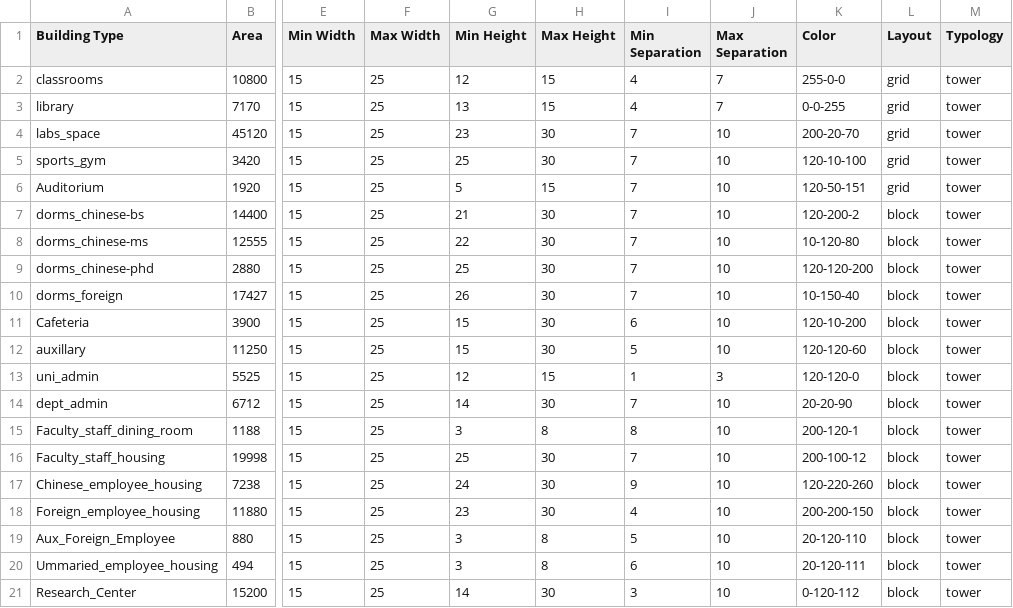
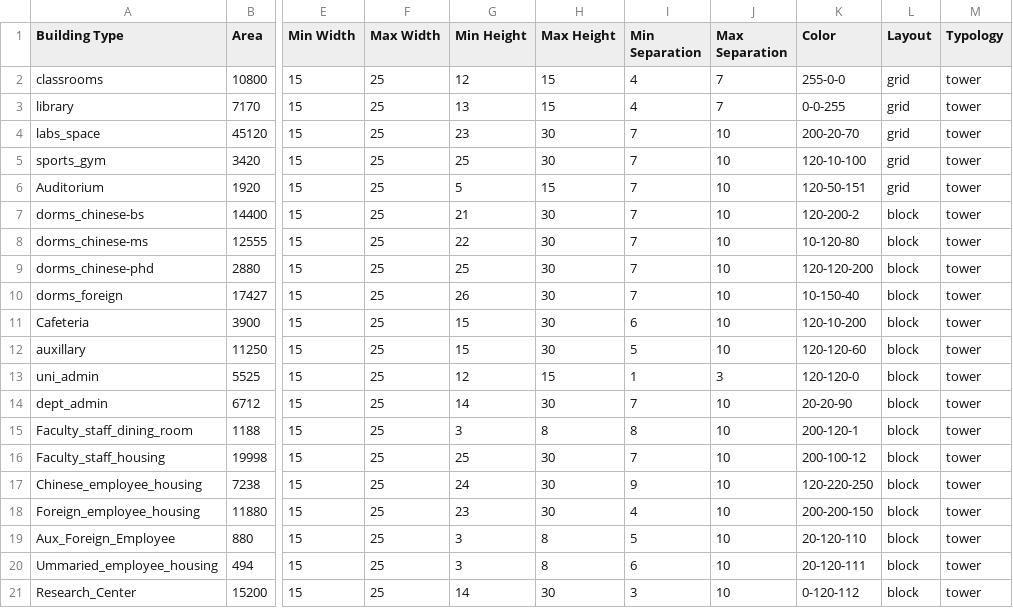
Before and after one commit to nirvik00/sloped_site_population, a CSV file: input.csv, drawn as a sheet; only a part is shown, gaps mark what is left out; the diff names each change by its address in the sheet, - before the commit and + after, or states it on an @@ line.

```diff
--- a/input.csv
+++ b/input.csv
-K17 (Color): 120-220-260
+K17 (Color): 120-220-250
```
Also changed, not shown: 6 other files.
